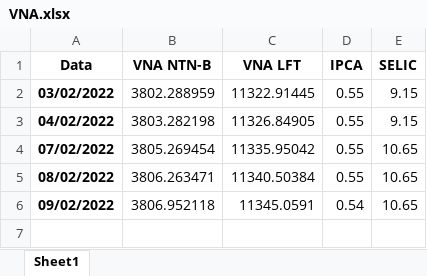
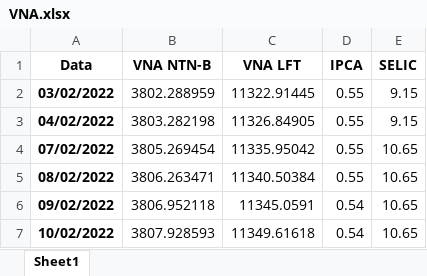
Before and after one commit to fernando-nogueira/brazil-fixed-income, an Excel workbook: VNA/VNA.xlsx, sheet Sheet1, drawn as a sheet; values as stored, in another font and other column widths than the file's, no borders; the diff names each change by its address in the sheet, - before the commit and + after, or states it on an @@ line.

```diff
--- a/VNA/VNA.xlsx (sheet Sheet1)
+++ b/VNA/VNA.xlsx (sheet Sheet1)
+row 7: 10/02/2022 | 3807.928593 | 11349.61618 | 0.54 | 10.65
```
Also changed, not shown: 4 other files.
